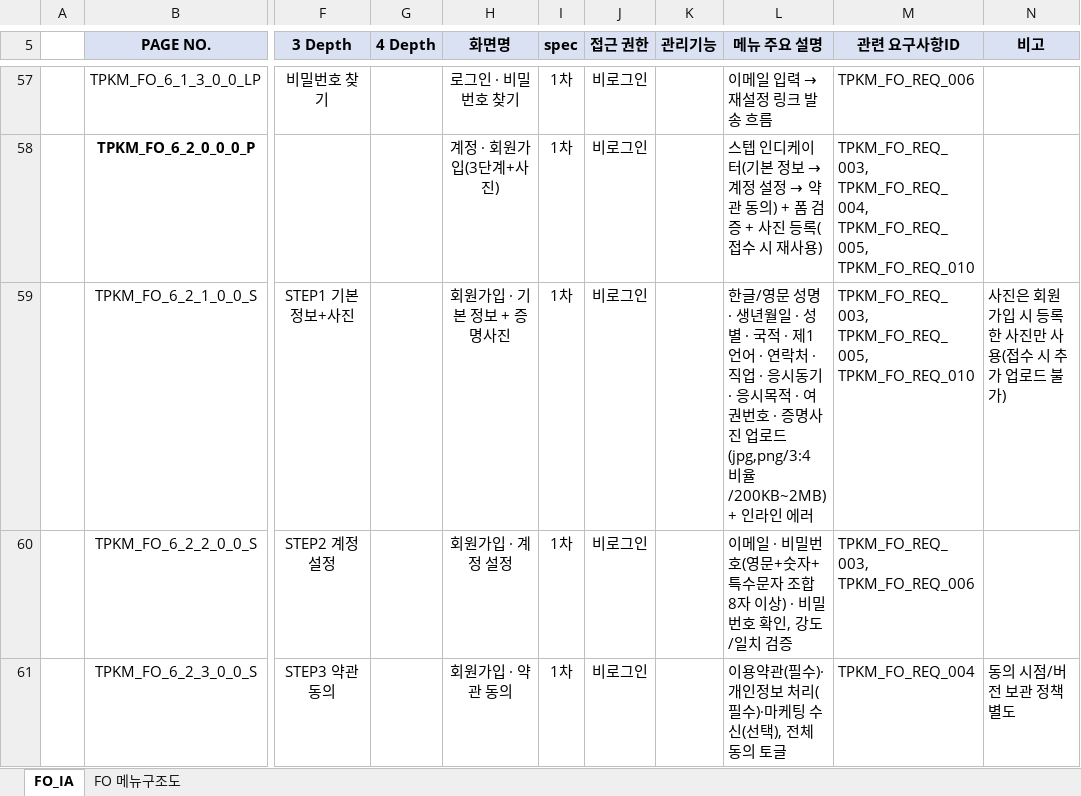
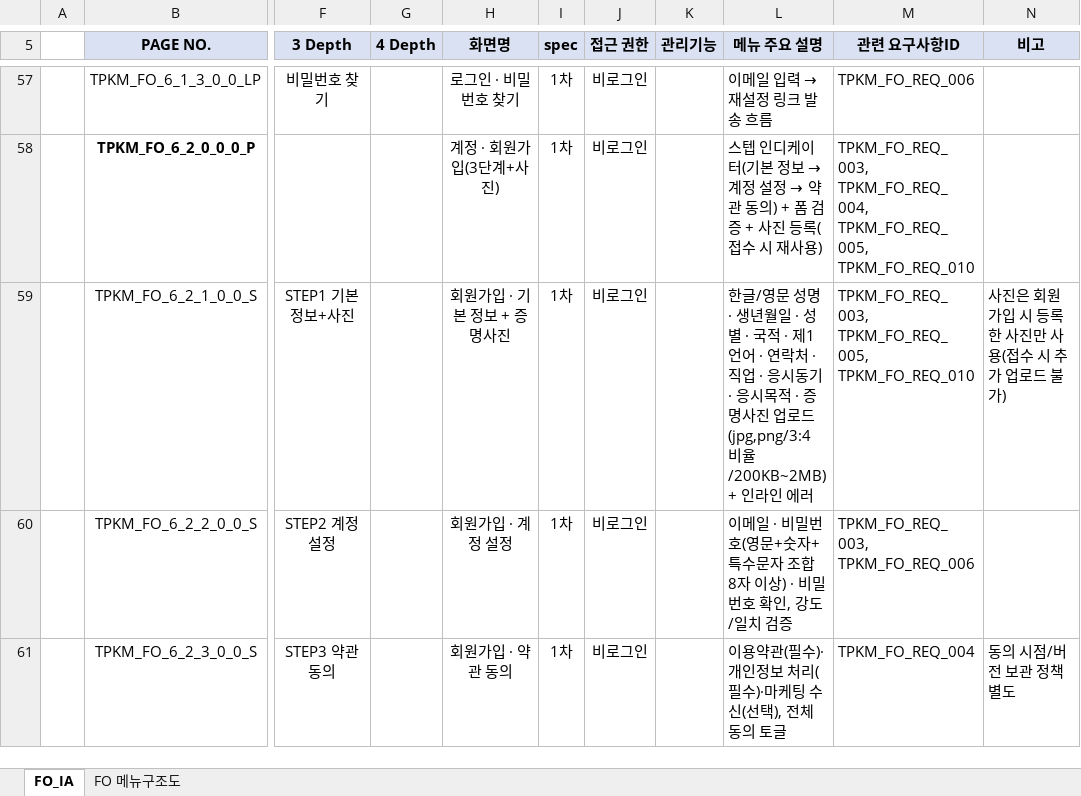
Before and after one commit to aiuserthree/topik_myanmar, an Excel workbook: IA, 메뉴구조도/FO/(아이뱅크) TOPIK_Myanmar_FO_IA, 메뉴구조도_v1.1.xlsx, sheet FO_IA, drawn as a sheet; only a part is shown, gaps mark what is left out; values as stored, in another font and other column widths than the file's, no borders; the diff names each change by its address in the sheet, - before the commit and + after, or states it on an @@ line.

```diff
--- a/IA, 메뉴구조도/FO/(아이뱅크) TOPIK_Myanmar_FO_IA, 메뉴구조도_v1.1.xlsx (sheet FO_IA)
+++ b/IA, 메뉴구조도/FO/(아이뱅크) TOPIK_Myanmar_FO_IA, 메뉴구조도_v1.1.xlsx (sheet FO_IA)
-L59 (메뉴 주요 설명): …목적 · 여권번호 · 증명사진…
+L59 (메뉴 주요 설명): …목적 · 증명사진…
```
Also changed, not shown: wbs/(아이뱅크) TOPIK_Myanmar_WBS 세부 개발 일정_v1.1.xlsx, 기능정의서/FO/06_계정_회원가입·로그인·내정보_기능정의서.xlsx, 3 other files.
